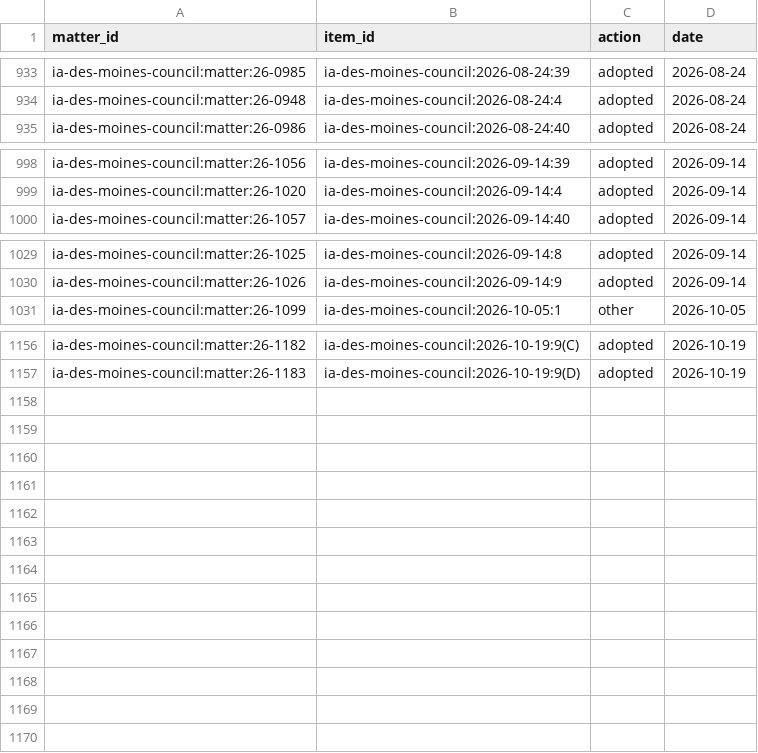
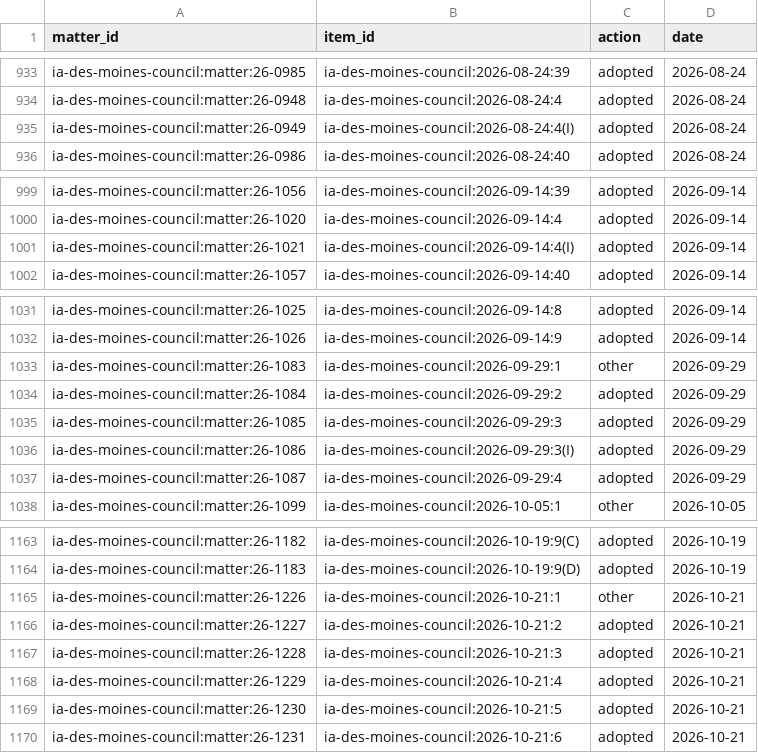
Before and after one commit to catalyst-labs-dev/citizenwire-site, a CSV file: data/des-moines/csv/matter_actions.csv, drawn as a sheet; only a part is shown, gaps mark what is left out.

```diff
--- a/data/des-moines/csv/matter_actions.csv
+++ b/data/des-moines/csv/matter_actions.csv
@@ -934,2 +934,3 @@ ia-des-moines-council:matter:26-0985,ia-des-moines-council:2026-08-24:39,adopted
 ia-des-moines-council:matter:26-0948,ia-des-moines-council:2026-08-24:4,adopted,2026-08-24
+ia-des-moines-council:matter:26-0949,ia-des-moines-council:2026-08-24:4(I),adopted,2026-08-24
 ia-des-moines-council:matter:26-0986,ia-des-moines-council:2026-08-24:40,adopted,2026-08-24
@@ -999,2 +1000,3 @@ ia-des-moines-council:matter:26-1056,ia-des-moines-council:2026-09-14:39,adopted
 ia-des-moines-council:matter:26-1020,ia-des-moines-council:2026-09-14:4,adopted,2026-09-14
+ia-des-moines-council:matter:26-1021,ia-des-moines-council:2026-09-14:4(I),adopted,2026-09-14
 ia-des-moines-council:matter:26-1057,ia-des-moines-council:2026-09-14:40,adopted,2026-09-14
@@ -1030,2 +1032,7 @@ ia-des-moines-council:matter:26-1025,ia-des-moines-council:2026-09-14:8,adopted,
 ia-des-moines-council:matter:26-1026,ia-des-moines-council:2026-09-14:9,adopted,2026-09-14
+ia-des-moines-council:matter:26-1083,ia-des-moines-council:2026-09-29:1,other,2026-09-29
+ia-des-moines-council:matter:26-1084,ia-des-moines-council:2026-09-29:2,adopted,2026-09-29
+ia-des-moines-council:matter:26-1085,ia-des-moines-council:2026-09-29:3,adopted,2026-09-29
+ia-des-moines-council:matter:26-1086,ia-des-moines-council:2026-09-29:3(I),adopted,2026-09-29
+ia-des-moines-council:matter:26-1087,ia-des-moines-council:2026-09-29:4,adopted,2026-09-29
 ia-des-moines-council:matter:26-1099,ia-des-moines-council:2026-10-05:1,other,2026-10-05
@@ -1157 +1164,7 @@ ia-des-moines-council:matter:26-1182,ia-des-moines-council:2026-10-19:9(C),adopt
 ia-des-moines-council:matter:26-1183,ia-des-moines-council:2026-10-19:9(D),adopted,2026-10-19
+ia-des-moines-council:matter:26-1226,ia-des-moines-council:2026-10-21:1,other,2026-10-21
+ia-des-moines-council:matter:26-1227,ia-des-moines-council:2026-10-21:2,adopted,2026-10-21
+ia-des-moines-council:matter:26-1228,ia-des-moines-council:2026-10-21:3,adopted,2026-10-21
+ia-des-moines-council:matter:26-1229,ia-des-moines-council:2026-10-21:4,adopted,2026-10-21
+ia-des-moines-council:matter:26-1230,ia-des-moines-council:2026-10-21:5,adopted,2026-10-21
+ia-des-moines-council:matter:26-1231,ia-des-moines-council:2026-10-21:6,adopted,2026-10-21
```
Also changed, not shown: data/des-moines/csv/items.csv, data/des-moines/csv/matters.csv, 31 other files.
